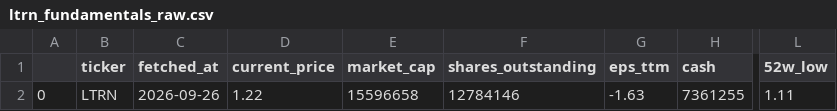
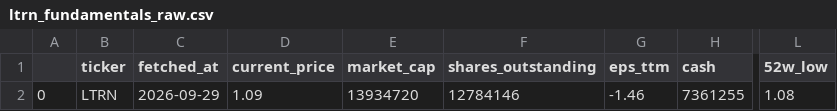
Before and after one commit to averma-ltrn/ltrn-stock-analyzer, a CSV file: data/raw/ltrn_fundamentals_raw.csv, drawn as a sheet; only a part is shown, gaps mark what is left out; the diff names each change by its address in the sheet, - before the commit and + after, or states it on an @@ line.

```diff
--- a/data/raw/ltrn_fundamentals_raw.csv
+++ b/data/raw/ltrn_fundamentals_raw.csv
-C2 (fetched_at): 2026-09-26
+C2 (fetched_at): 2026-09-29
-D2 (current_price): 1.22
+D2 (current_price): 1.09
-E2 (market_cap): 15596658
+E2 (market_cap): 13934720
-G2 (eps_ttm): -1.63
+G2 (eps_ttm): -1.46
-L2 (52w_low): 1.11
+L2 (52w_low): 1.08
```
Also changed, not shown: data/processed/ltrn_indicators.csv, data/raw/ltrn_prices_raw.csv, 1 other file.
